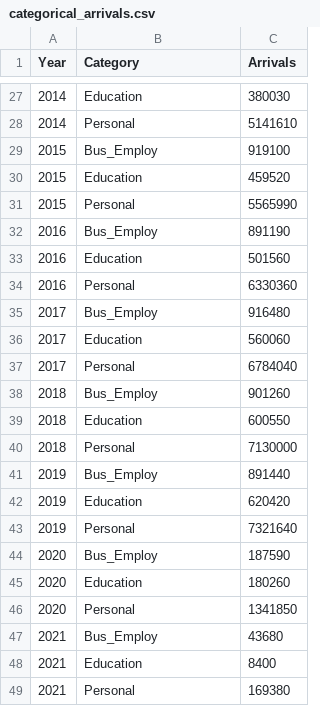
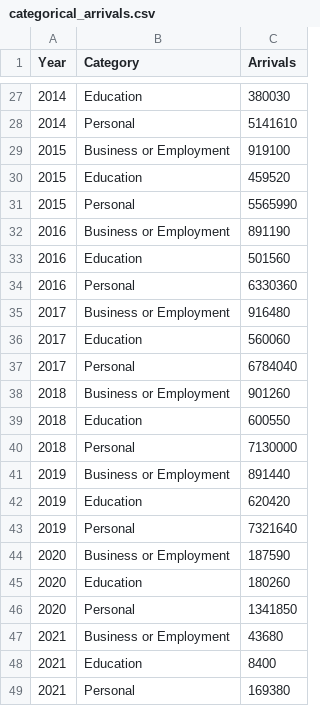
Before and after one commit to Christina1508/Christina_FIT3179, a CSV file: data/categorical_arrivals.csv, drawn as a sheet; only a part is shown, gaps mark what is left out; the diff covers the shown part only.

```diff
--- a/data/categorical_arrivals.csv
+++ b/data/categorical_arrivals.csv
@@ -28,21 +28,21 @@
 2014,Personal,5141610
-2015,Bus_Employ,919100
+2015,Business or Employment,919100
 2015,Education ,459520
 2015,Personal,5565990
-2016,Bus_Employ,891190
+2016,Business or Employment,891190
 2016,Education ,501560
 2016,Personal,6330360
-2017,Bus_Employ,916480
+2017,Business or Employment,916480
 2017,Education ,560060
 2017,Personal,6784040
-2018,Bus_Employ,901260
+2018,Business or Employment,901260
 2018,Education ,600550
 2018,Personal,7130000
-2019,Bus_Employ,891440
+2019,Business or Employment,891440
 2019,Education ,620420
 2019,Personal,7321640
-2020,Bus_Employ,187590
+2020,Business or Employment,187590
 2020,Education ,180260
 2020,Personal,1341850
-2021,Bus_Employ,43680
+2021,Business or Employment,43680
 2021,Education ,8400
```
Also changed, not shown: 9 edited cells elsewhere in this file.
